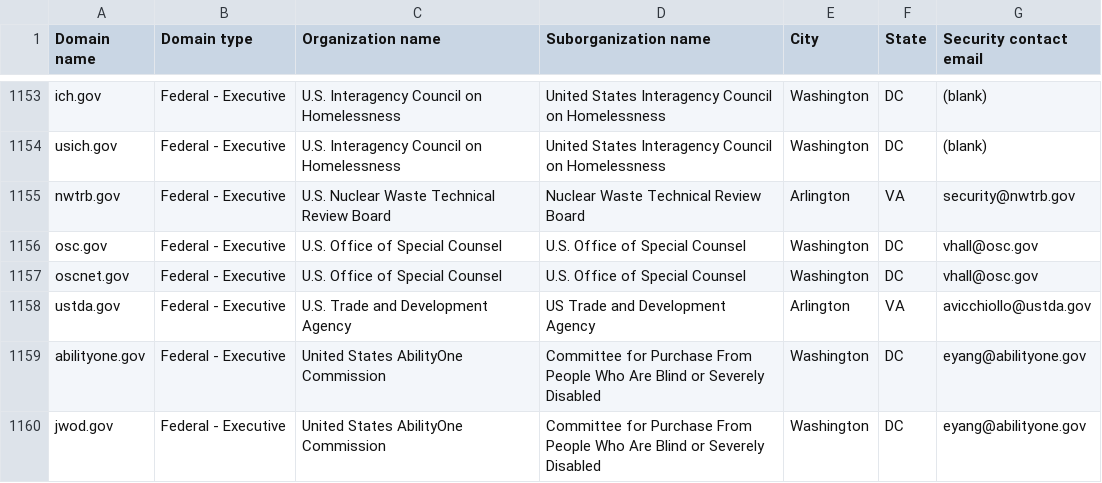
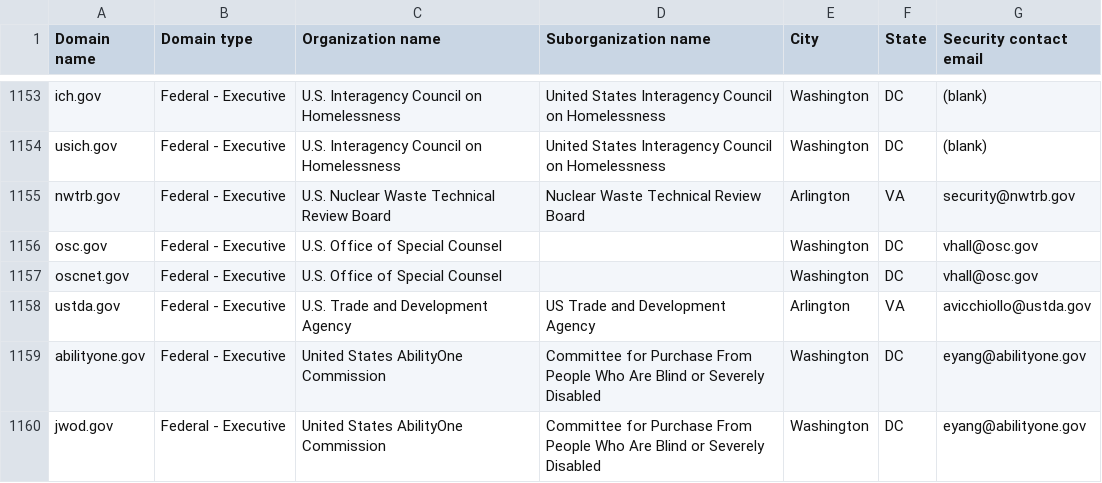
Before and after one commit to h-m-f-t/dotgov-data-staging, a CSV file: current-federal.csv, drawn as a sheet; only a part is shown, gaps mark what is left out; the diff covers the shown part only.

Commit message:
Flat: latest data (2026-02-13T07:10:17.717Z) {   "date": "2026-02-13T07:10:17.717Z",   "files": [     {       "name": "current-federal.csv",       "deltaBytes": -775,       "source": "https://getgov-staging.app.cloud.gov/api/v1/get-report/current-federal"     },     {       "name": "current-full.csv",       "deltaBytes": 259,       "source": "https://getgov-staging.app.cloud.gov/api/v1/get-report/current-full"     }   ] }

```diff
--- a/current-federal.csv
+++ b/current-federal.csv
@@ -1155,4 +1155,4 @@ usich.gov,Federal - Executive,U.S. Interagency Council on Homelessness,United St
 nwtrb.gov,Federal - Executive,U.S. Nuclear Waste Technical Review Board,Nuclear Waste Technical Review Board,Arlington,VA,security@nwtrb.gov
-osc.gov,Federal - Executive,U.S. Office of Special Counsel,U.S. Office of Special Counsel,Washington,DC,vhall@osc.gov
-oscnet.gov,Federal - Executive,U.S. Office of Special Counsel,U.S. Office of Special Counsel,Washington,DC,vhall@osc.gov
+osc.gov,Federal - Executive,U.S. Office of Special Counsel,,Washington,DC,vhall@osc.gov
+oscnet.gov,Federal - Executive,U.S. Office of Special Counsel,,Washington,DC,vhall@osc.gov
 ustda.gov,Federal - Executive,U.S. Trade and Development Agency,US Trade and Development Agency,Arlington,VA,avicchiollo@ustda.gov
```
Also changed, not shown: 1 added row and 41 edited cells elsewhere in this file, 1 other file.
